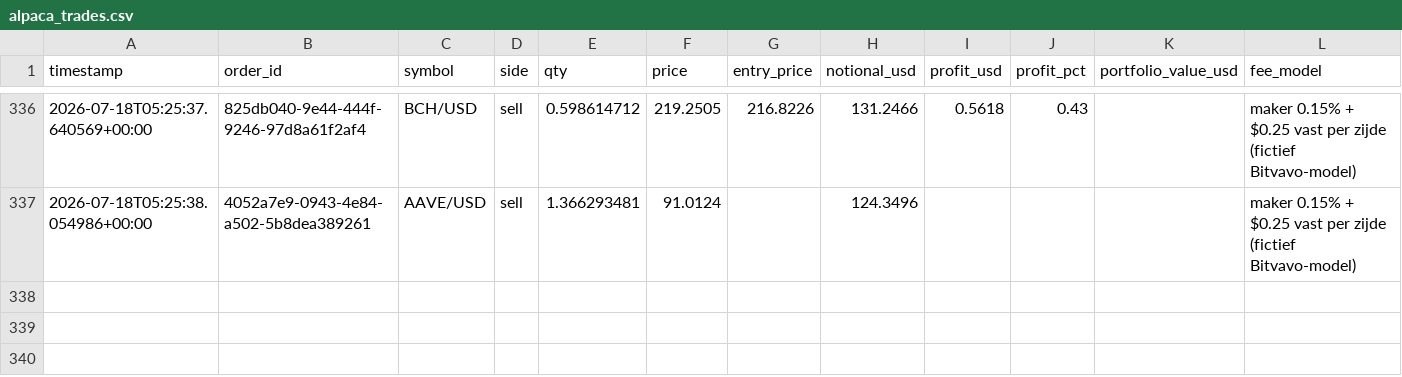
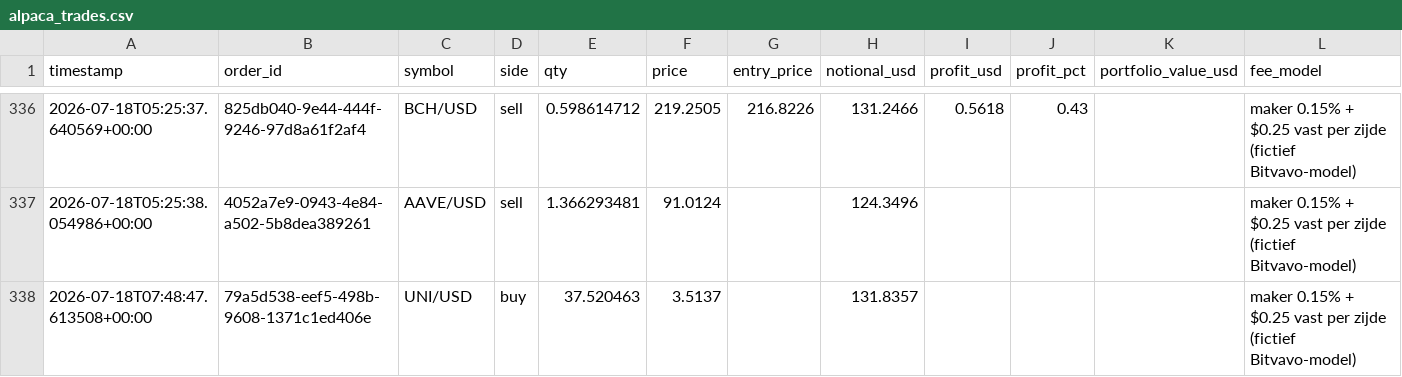
Before and after one commit to Bramsmit/MCP-alpaca, a CSV file: data/alpaca_trades.csv, drawn as a sheet; only a part is shown, gaps mark what is left out.

```diff
--- a/data/alpaca_trades.csv
+++ b/data/alpaca_trades.csv
@@ -337 +337,2 @@ timestamp,order_id,symbol,side,qty,price,entry_price,notional_usd,profit_usd,pro
 2026-07-18T05:25:38.054986+00:00,4052a7e9-0943-4e84-a502-5b8dea389261,AAVE/USD,sell,1.366293481,91.0124,,124.3496,,,,maker 0.15% + $0.25 vast per zijde (fictief Bitvavo-model)
+2026-07-18T07:48:47.613508+00:00,79a5d538-eef5-498b-9608-1371c1ed406e,UNI/USD,buy,37.520463,3.5137,,131.8357,,,,maker 0.15% + $0.25 vast per zijde (fictief Bitvavo-model)
```
Also changed, not shown: 1 other file.
